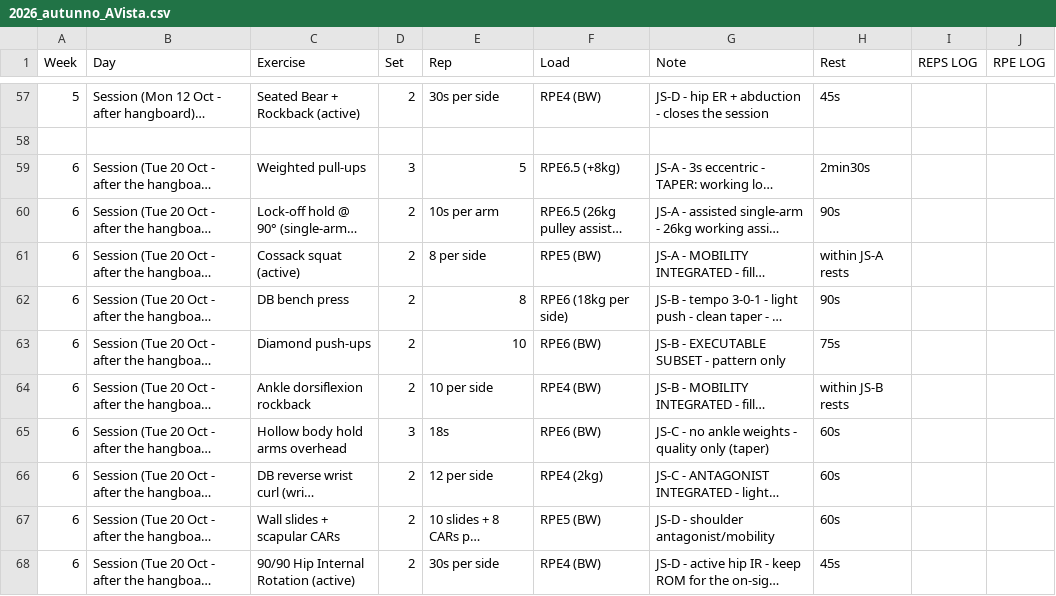
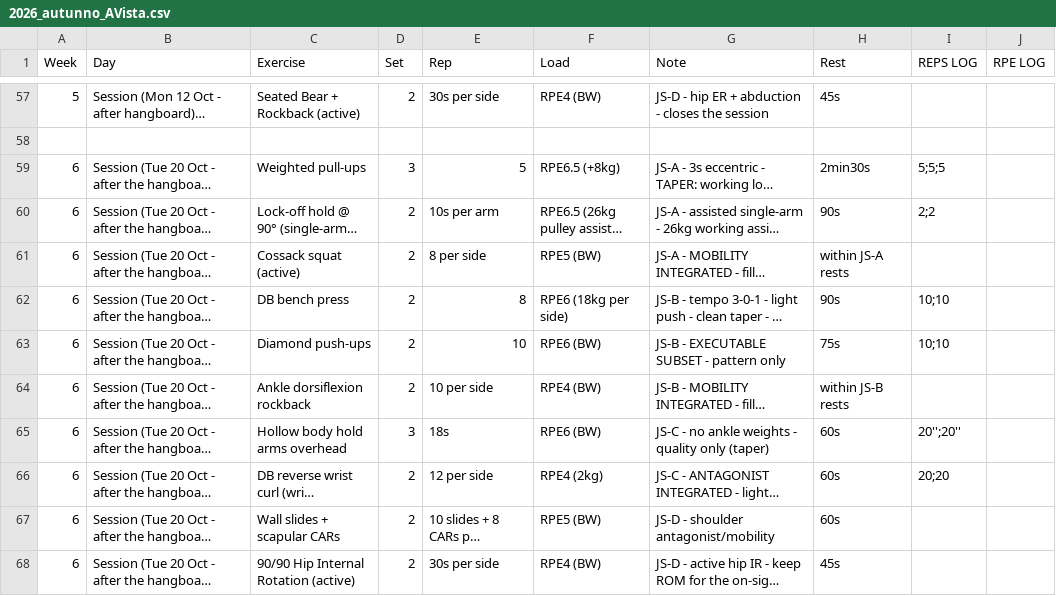
Before and after one commit to billyLumberjack/climbing_training, a CSV file: physical/current/2026_autunno_AVista.csv, drawn as a sheet; only a part is shown, gaps mark what is left out; long unchanged cells end in …; the diff names each change by its address in the sheet, - before the commit and + after, or states it on an @@ line.

Commit message:
Sync session logs from Google Sheets
Co-Authored-By: Climbing Training Sync <sync@training.local>

```diff
--- a/physical/current/2026_autunno_AVista.csv
+++ b/physical/current/2026_autunno_AVista.csv
-I59 (REPS LOG): (empty)
+I59 (REPS LOG): 5;5;5
-I60 (REPS LOG): (empty)
+I60 (REPS LOG): 2;2
-I62:I63 (REPS LOG): (empty)
+I62:I63 (REPS LOG): 10;10
-I65 (REPS LOG): (empty)
+I65 (REPS LOG): 20'';20''
-I66 (REPS LOG): (empty)
+I66 (REPS LOG): 20;20
```
